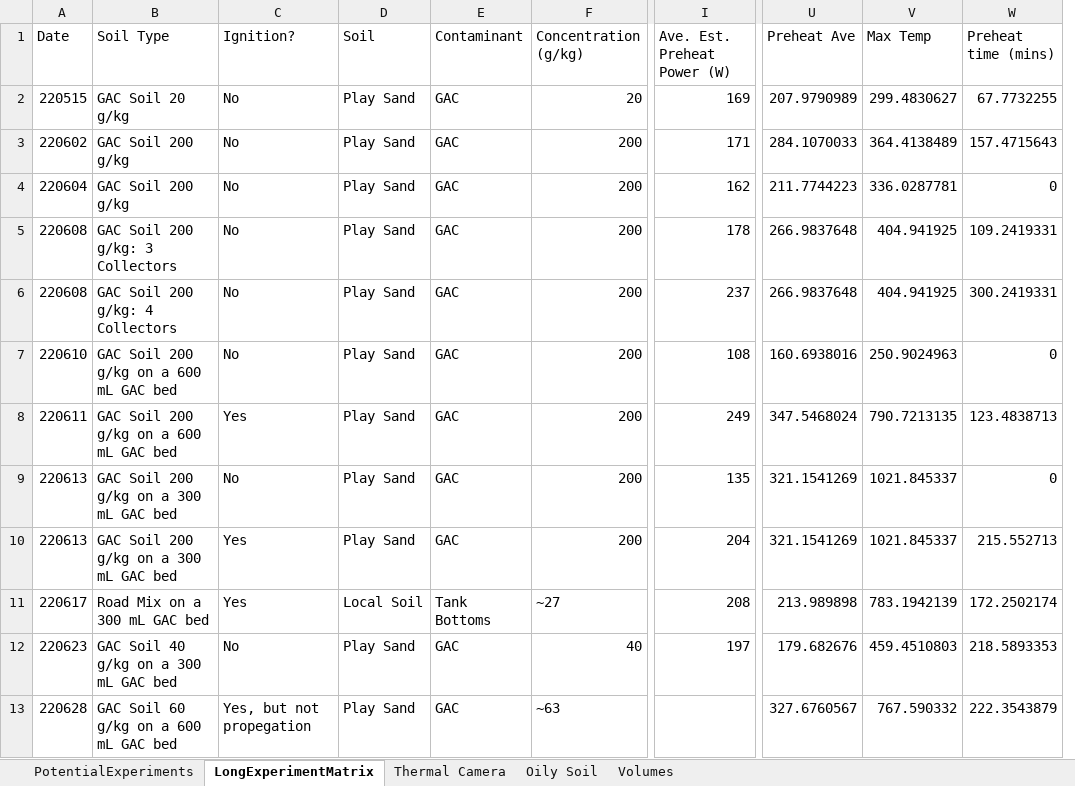
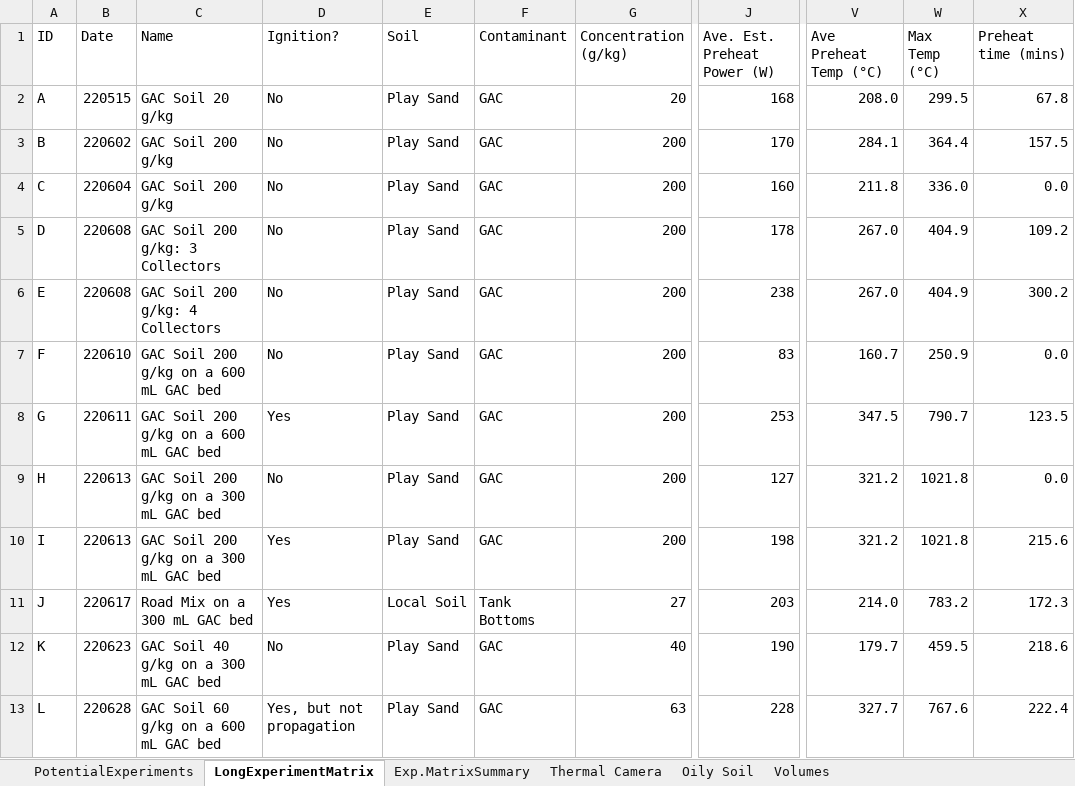
Before and after one commit to coreytrujillo/SolSTAR_Phase2_DataSummary, an Excel workbook: ExperimentMatrix.xlsx, sheet LongExperimentMatrix, drawn as a sheet; only a part is shown, gaps mark what is left out; values as stored, in another font and other column widths than the file's, no borders; conditional formats not drawn; removed rows and columns are numbered as before the commit, all else as after; the diff covers the shown part only; the diff names each change by its address in the sheet, - before the commit and + after, or states it on an @@ line.

```diff
--- a/ExperimentMatrix.xlsx (sheet LongExperimentMatrix)
+++ b/ExperimentMatrix.xlsx (sheet LongExperimentMatrix)
+sheet tab: Exp.MatrixSummary
+column A (ID), rows 2-13: A | B | C | D | E | F | G | H | I | J | K | L
-column U (Preheat Ave), rows 2-13: 207.9790989 | 284.1070033 | 211.7744223 | 266.9837648 | 266.9837648 | 160.6938016 | 347.5468024 | 321.1541269 | 321.1541269 | 213.989898 | 179.682676 | 327.6760567
-column V (Max Temp), rows 2-13: 299.4830627 | 364.4138489 | 336.0287781 | 404.941925 | 404.941925 | 250.9024963 | 790.7213135 | 1021.845337 | 1021.845337 | 783.1942139 | 459.4510803 | 767.590332
+column V (Ave Preheat Temp (°C)), rows 2-13: 208.0 | 284.1 | 211.8 | 267.0 | 267.0 | 160.7 | 347.5 | 321.2 | 321.2 | 214.0 | 179.7 | 327.7
+column W (Max Temp (°C)), rows 2-13: 299.5 | 364.4 | 336.0 | 404.9 | 404.9 | 250.9 | 790.7 | 1021.8 | 1021.8 | 783.2 | 459.5 | 767.6
-C1: Soil Type
+C1: Name
-J2 (Ave. Est. Preheat Power (W)): 169
+J2 (Ave. Est. Preheat Power (W)): 168
-X2 (Preheat time (mins)): 67.7732255
+X2 (Preheat time (mins)): 67.8
-J3 (Ave. Est. Preheat Power (W)): 171
+J3 (Ave. Est. Preheat Power (W)): 170
-X3 (Preheat time (mins)): 157.4715643
+X3 (Preheat time (mins)): 157.5
-J4 (Ave. Est. Preheat Power (W)): 162
+J4 (Ave. Est. Preheat Power (W)): 160
-X4 (Preheat time (mins)): 0
+X4 (Preheat time (mins)): 0.0
-X5 (Preheat time (mins)): 109.2419331
+X5 (Preheat time (mins)): 109.2
-J6 (Ave. Est. Preheat Power (W)): 237
+J6 (Ave. Est. Preheat Power (W)): 238
-X6 (Preheat time (mins)): 300.2419331
+X6 (Preheat time (mins)): 300.2
-J7 (Ave. Est. Preheat Power (W)): 108
+J7 (Ave. Est. Preheat Power (W)): 83
-X7 (Preheat time (mins)): 0
+X7 (Preheat time (mins)): 0.0
-J8 (Ave. Est. Preheat Power (W)): 249
+J8 (Ave. Est. Preheat Power (W)): 253
-X8 (Preheat time (mins)): 123.4838713
+X8 (Preheat time (mins)): 123.5
-J9 (Ave. Est. Preheat Power (W)): 135
+J9 (Ave. Est. Preheat Power (W)): 127
-X9 (Preheat time (mins)): 0
+X9 (Preheat time (mins)): 0.0
-J10 (Ave. Est. Preheat Power (W)): 204
+J10 (Ave. Est. Preheat Power (W)): 198
-X10 (Preheat time (mins)): 215.552713
+X10 (Preheat time (mins)): 215.6
-G11 (Concentration (g/kg)): ~27
+G11 (Concentration (g/kg)): 27
-J11 (Ave. Est. Preheat Power (W)): 208
+J11 (Ave. Est. Preheat Power (W)): 203
-X11 (Preheat time (mins)): 172.2502174
+X11 (Preheat time (mins)): 172.3
-J12 (Ave. Est. Preheat Power (W)): 197
+J12 (Ave. Est. Preheat Power (W)): 190
-X12 (Preheat time (mins)): 218.5893353
+X12 (Preheat time (mins)): 218.6
-D13 (Ignition?): Yes, but not propegation
+D13 (Ignition?): Yes, but not propagation
-G13 (Concentration (g/kg)): ~63
+G13 (Concentration (g/kg)): 63
-J13 (Ave. Est. Preheat Power (W)): (empty)
+J13 (Ave. Est. Preheat Power (W)): 228
-X13 (Preheat time (mins)): 222.3543879
+X13 (Preheat time (mins)): 222.4
```
Also changed, not shown: 20 edited cells elsewhere in this sheet, 4 other files.
